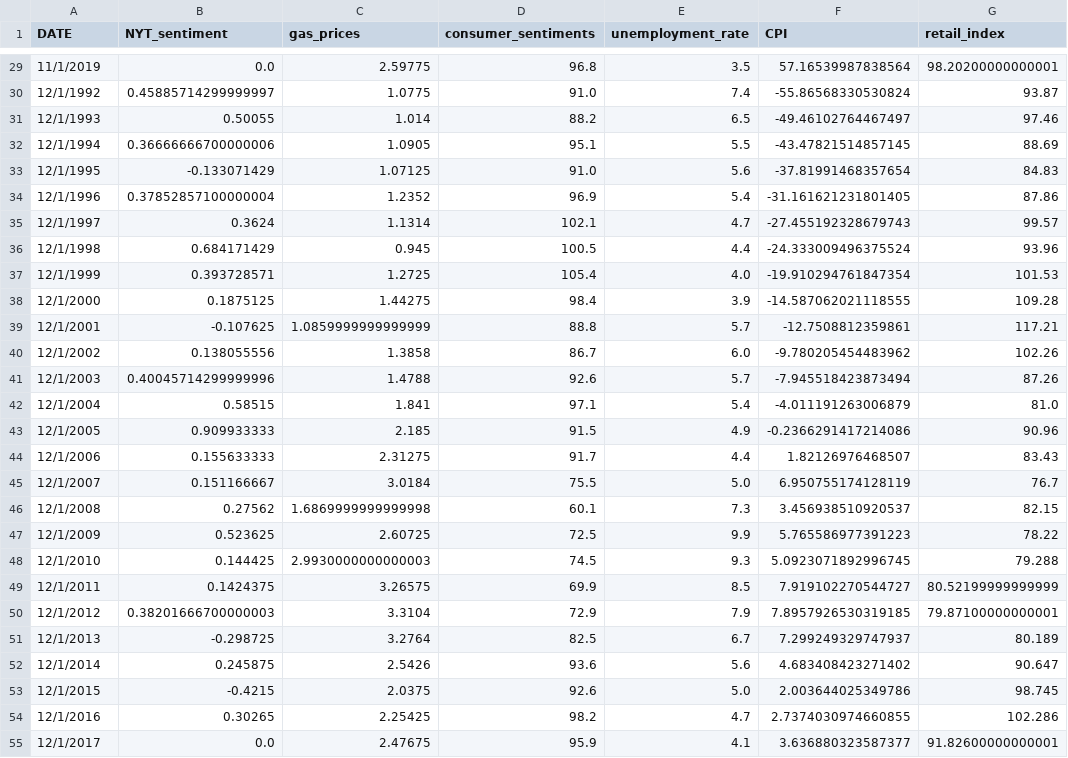
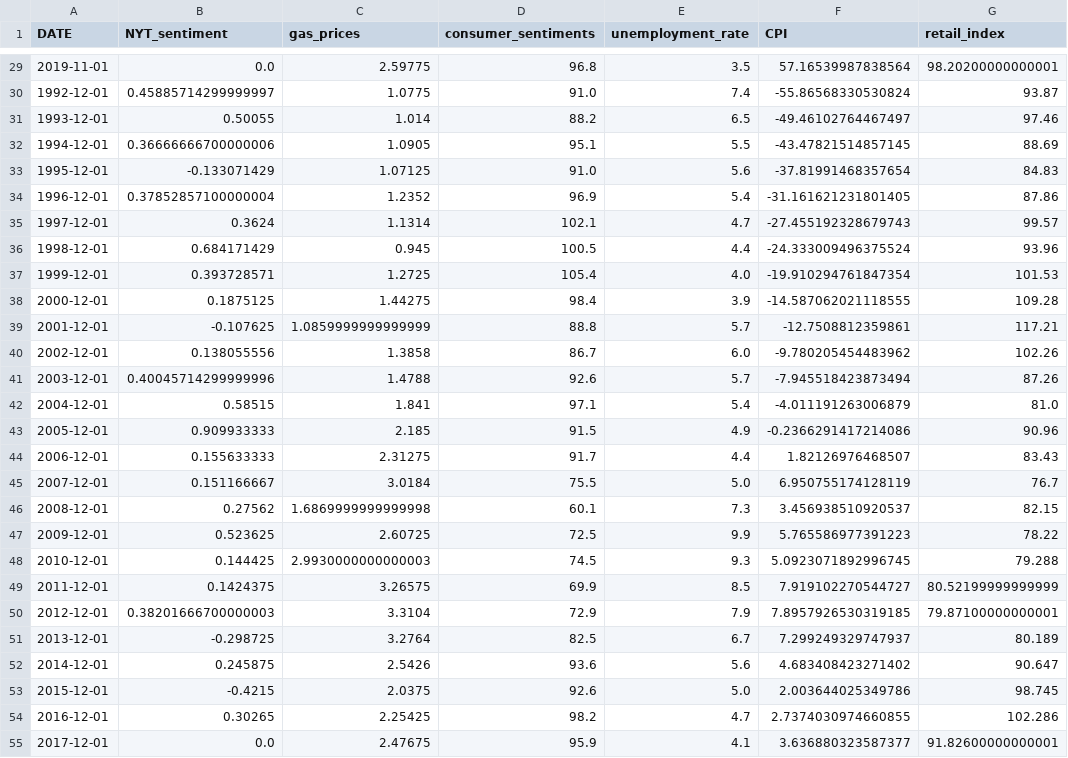
Before and after one commit to junaidqamer/HolidaySales, a CSV file: Main_df.csv, drawn as a sheet; only a part is shown, gaps mark what is left out; the diff covers the shown part only; the diff names each change by its address in the sheet, - before the commit and + after, or states it on an @@ line.

```diff
--- a/Main_df.csv
+++ b/Main_df.csv
-A29 (DATE): 11/1/2019
+A29 (DATE): 2019-11-01
-A30 (DATE): 12/1/1992
+A30 (DATE): 1992-12-01
-A31 (DATE): 12/1/1993
+A31 (DATE): 1993-12-01
-A32 (DATE): 12/1/1994
+A32 (DATE): 1994-12-01
-A33 (DATE): 12/1/1995
+A33 (DATE): 1995-12-01
-A34 (DATE): 12/1/1996
+A34 (DATE): 1996-12-01
-A35 (DATE): 12/1/1997
+A35 (DATE): 1997-12-01
-A36 (DATE): 12/1/1998
+A36 (DATE): 1998-12-01
-A37 (DATE): 12/1/1999
+A37 (DATE): 1999-12-01
-A38 (DATE): 12/1/2000
+A38 (DATE): 2000-12-01
-A39 (DATE): 12/1/2001
+A39 (DATE): 2001-12-01
-A40 (DATE): 12/1/2002
+A40 (DATE): 2002-12-01
-A41 (DATE): 12/1/2003
+A41 (DATE): 2003-12-01
-A42 (DATE): 12/1/2004
+A42 (DATE): 2004-12-01
-A43 (DATE): 12/1/2005
+A43 (DATE): 2005-12-01
-A44 (DATE): 12/1/2006
+A44 (DATE): 2006-12-01
-A45 (DATE): 12/1/2007
+A45 (DATE): 2007-12-01
-A46 (DATE): 12/1/2008
+A46 (DATE): 2008-12-01
-A47 (DATE): 12/1/2009
+A47 (DATE): 2009-12-01
-A48 (DATE): 12/1/2010
+A48 (DATE): 2010-12-01
-A49 (DATE): 12/1/2011
+A49 (DATE): 2011-12-01
-A50 (DATE): 12/1/2012
+A50 (DATE): 2012-12-01
-A51 (DATE): 12/1/2013
+A51 (DATE): 2013-12-01
-A52 (DATE): 12/1/2014
+A52 (DATE): 2014-12-01
-A53 (DATE): 12/1/2015
+A53 (DATE): 2015-12-01
-A54 (DATE): 12/1/2016
+A54 (DATE): 2016-12-01
-A55 (DATE): 12/1/2017
+A55 (DATE): 2017-12-01
```
Also changed, not shown: 29 edited cells elsewhere in this file, 1 other file.
